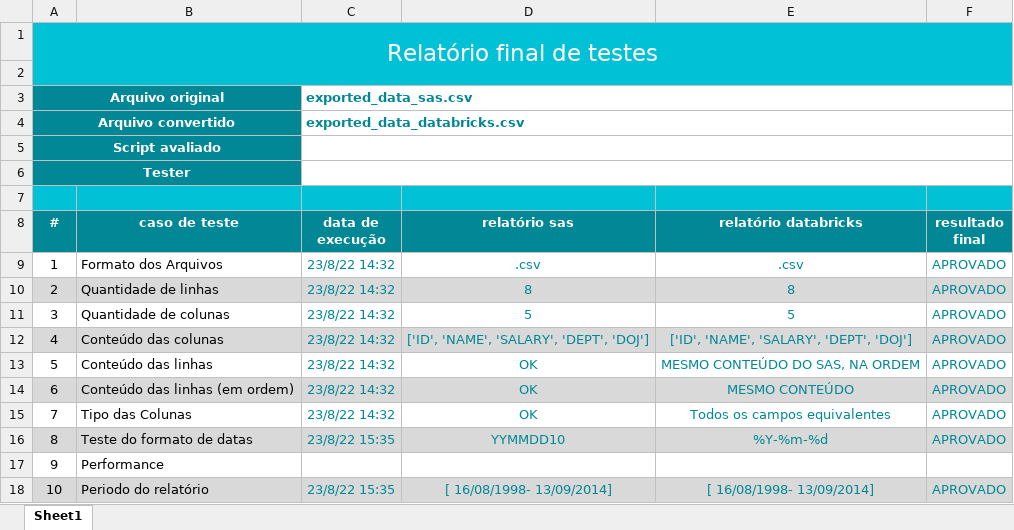
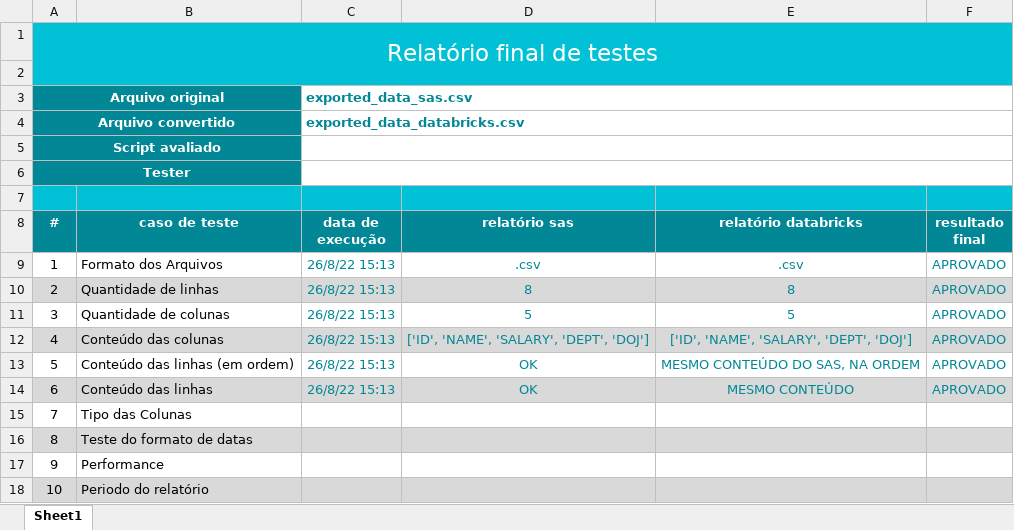
Before and after one commit to Lucas-Rocha2Ey/comparaTabelasCSV, an Excel workbook: Relatório de teste.xlsx, sheet Sheet1, drawn as a sheet; values as stored, in another font and other column widths than the file's, no borders; the diff names each change by its address in the sheet, - before the commit and + after, or states it on an @@ line.

```diff
--- a/Relatório de teste.xlsx (sheet Sheet1)
+++ b/Relatório de teste.xlsx (sheet Sheet1)
-C9:C14 (data de execução): 23/8/22 14:32
+C9:C14 (data de execução): 26/8/22 15:13
-B13 (caso de teste): Conteúdo das linhas
+B13 (caso de teste): Conteúdo das linhas (em ordem)
-B14 (caso de teste): Conteúdo das linhas (em ordem)
+B14 (caso de teste): Conteúdo das linhas
-C15 (data de execução): 23/8/22 14:32
+C15 (data de execução): (empty)
-D15 (relatório sas): OK
+D15 (relatório sas): (empty)
-E15 (relatório databricks): Todos os campos equivalentes
+E15 (relatório databricks): (empty)
-F15:F16 (resultado final): APROVADO
+F15:F16 (resultado final): (empty)
-C16 (data de execução): 23/8/22 15:35
+C16 (data de execução): (empty)
-D16 (relatório sas): YYMMDD10
+D16 (relatório sas): (empty)
-E16 (relatório databricks): %Y-%m-%d
+E16 (relatório databricks): (empty)
-C18 (data de execução): 23/8/22 15:35
+C18 (data de execução): (empty)
-D18 (relatório sas): [ 16/08/1998- 13/09/2014]
+D18 (relatório sas): (empty)
-E18 (relatório databricks): [ 16/08/1998- 13/09/2014]
+E18 (relatório databricks): (empty)
-F18 (resultado final): APROVADO
+F18 (resultado final): (empty)
```
Also changed, not shown: Template - Relatório de teste.xlsx, 3 other files.
